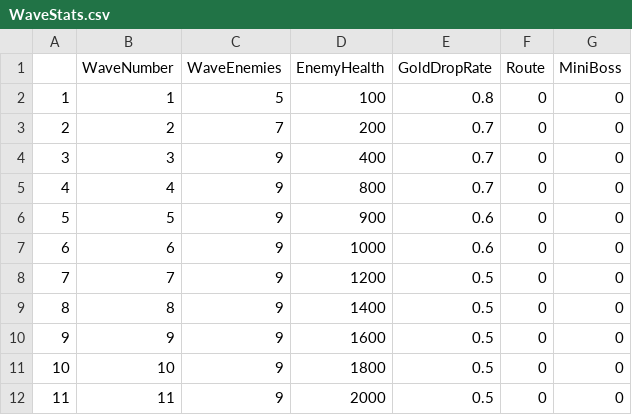
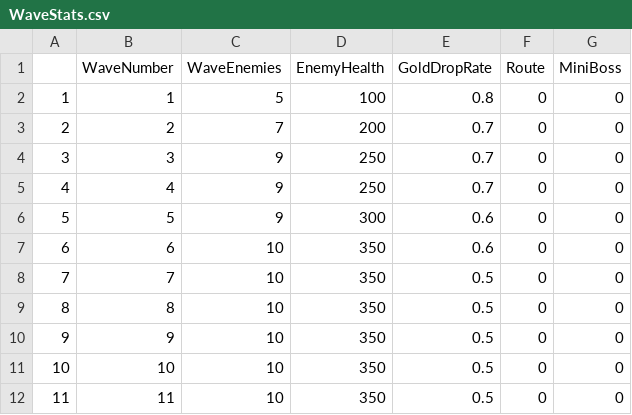
Before and after one commit to czhou2822/GitProjectGoat, a CSV file: Content/Blueprint/GameMaster/WaveStats.csv, drawn as a sheet.

```diff
--- a/Content/Blueprint/GameMaster/WaveStats.csv
+++ b/Content/Blueprint/GameMaster/WaveStats.csv
@@ -3,10 +3,10 @@
 2,2,7,200,0.7,0,0
-3,3,9,400,0.7,0,0
-4,4,9,800,0.7,0,0
-5,5,9,900,0.6,0,0
-6,6,9,1000,0.6,0,0
-7,7,9,1200,0.5,0,0
-8,8,9,1400,0.5,0,0
-9,9,9,1600,0.5,0,0
-10,10,9,1800,0.5,0,0
-11,11,9,2000,0.5,0,0
+3,3,9,250,0.7,0,0
+4,4,9,250,0.7,0,0
+5,5,9,300,0.6,0,0
+6,6,10,350,0.6,0,0
+7,7,10,350,0.5,0,0
+8,8,10,350,0.5,0,0
+9,9,10,350,0.5,0,0
+10,10,10,350,0.5,0,0
+11,11,10,350,0.5,0,0
```
Also changed, not shown: 26 other files.
